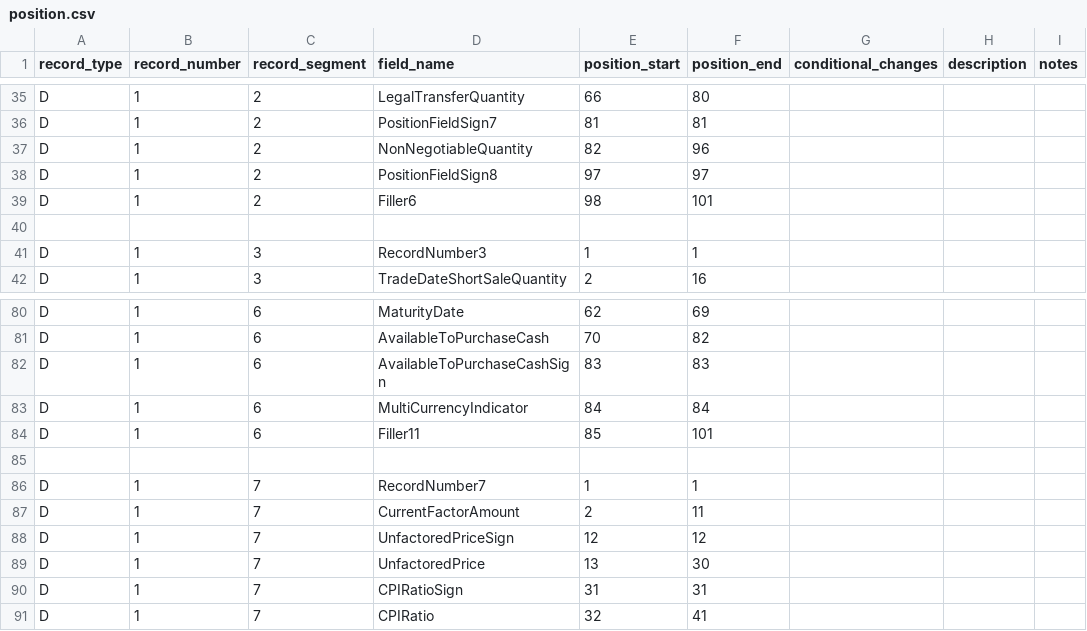
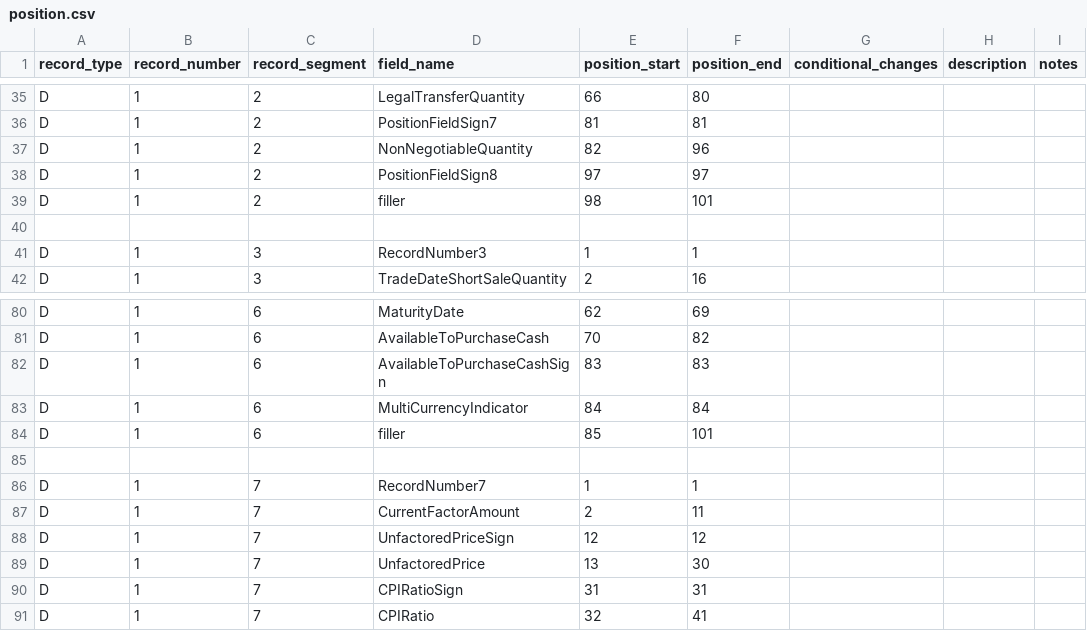
Before and after one commit to paulinjemimabalasubramani/paulinjemimabalasubramani, a CSV file: config/nfs_schema/position.csv, drawn as a sheet; only a part is shown, gaps mark what is left out; the diff covers the shown part only.

```diff
--- a/config/nfs_schema/position.csv
+++ b/config/nfs_schema/position.csv
@@ -38,3 +38,3 @@ D,1,2,NonNegotiableQuantity,82,96,,,
 D,1,2,PositionFieldSign8,97,97,,,
-D,1,2,Filler6,98,101,,,
+D,1,2,filler,98,101,,,
 ,,,,,,,,
@@ -83,3 +83,3 @@ D,1,6,AvailableToPurchaseCashSign,83,83,,,
 D,1,6,MultiCurrencyIndicator,84,84,,,
-D,1,6,Filler11,85,101,,,
+D,1,6,filler,85,101,,,
 ,,,,,,,,
```
Also changed, not shown: 9 edited cells elsewhere in this file, 14 other files.
